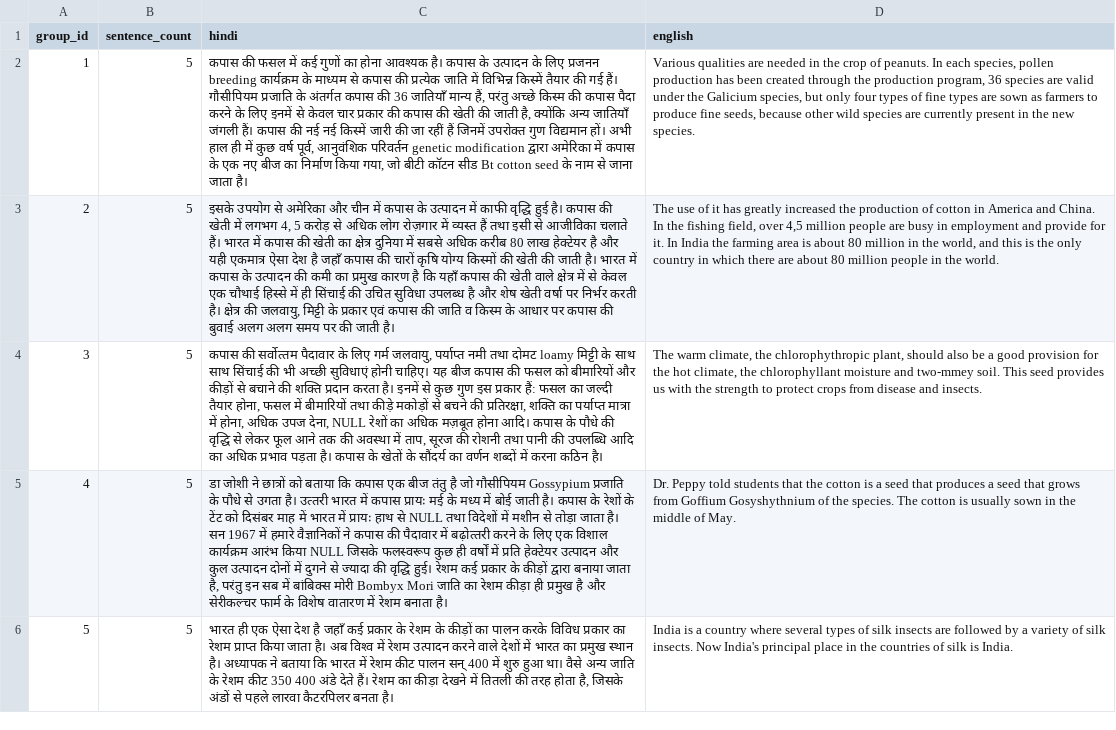
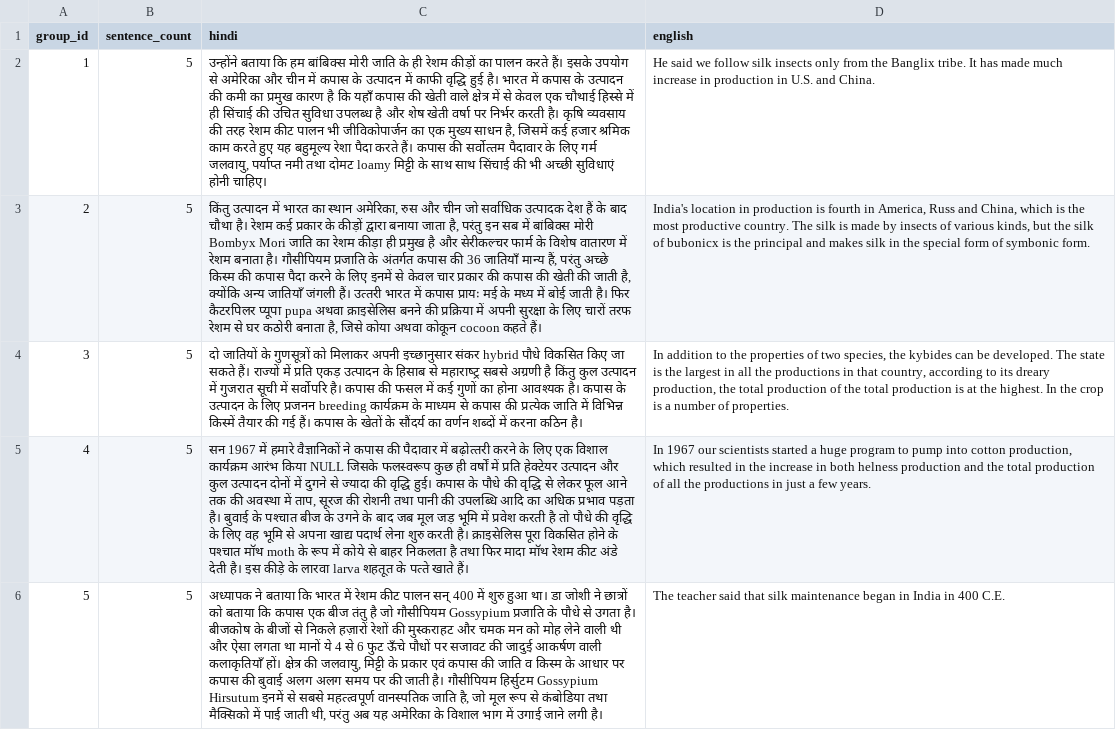
Before and after one commit to gitanshu-chavda/Punctuation_Adder-and-Sentence-Ordering, a TSV file: data/final/sample-4.groups.tsv, drawn as a sheet; only a part is shown; the diff covers the shown part only; the diff names each change by its address in the sheet, - before the commit and + after, or states it on an @@ line.

```diff
--- a/data/final/sample-4.groups.tsv
+++ b/data/final/sample-4.groups.tsv
-C2 (hindi): कपास की फसल में कई गुणों का होना आवश्यक है। कपास के उत्पादन के लिए प्रजनन breeding कार्यक्रम के माध्यम से कपास की प्रत्येक जाति में विभिन्न किस्में तैयार की गई हैं। गौसीपियम प्रजाति के अंतर्गत कपास की 36 जातियाँ मान्य हैं, परंतु अच्छे किस्म की कपास पैदा करने के लिए इनमें से केवल चार प्रकार की कपास की खेती की जाती है, क्योंकि अन्य जातियाँ जंगली हैं। कपास की नई नई किस्में जारी की जा रहीं हैं जिनमें उपरोक्‍त गुण विद्यमान हों। अभी हाल ही में कुछ वर्ष पूर्व, आनुवंशिक परिवर्तन genetic modification द्वारा अमेरिका में कपास के एक नए बीज का निर्माण किया गया, जो बीटी कॉटन सीड Bt cotton seed के नाम से जाना जाता है।
+C2 (hindi): उन्होंने बताया कि हम बांबिक्स मोरी जाति के ही रेशम कीड़ों का पालन करते हैं। इसके उपयोग से अमेरिका और चीन में कपास के उत्पादन में काफी वृद्धि हुई है। भारत में कपास के उत्पादन की कमी का प्रमुख कारण है कि यहाँ कपास की खेती वाले क्षेत्र में से केवल एक चौथाई हिस्से में ही सिंचाई की उचित सुविधा उपलब्ध है और शेष खेती वर्षा पर निर्भर करती है। कृषि व्यवसाय की तरह रेशम कीट पालन भी जीविकोपार्जन का एक मुख्य साधन है, जिसमें कई हजार श्रमिक काम करते हुए यह बहुमूल्य रेशा पैदा करते हैं। कपास की सर्वोत्‍तम पैदावार के लिए गर्म जलवायु, पर्याप्‍त नमी तथा दोमट loamy मिट्टी के साथ साथ सिंचाई की भी अच्छी सुविधाएं होनी चाहिए।
-D2 (english): Various qualities are needed in the crop of peanuts. In each species, pollen production has been created through the production program, 36 species are valid under the Galicium species, but only four types of fine types are sown as farmers to produce fine seeds, because other wild species are currently present in the new species.
+D2 (english): He said we follow silk insects only from the Banglix tribe. It has made much increase in production in U.S. and China.
-C3 (hindi): इसके उपयोग से अमेरिका और चीन में कपास के उत्पादन में काफी वृद्धि हुई है। कपास की खेती में लगभग 4, 5 करोड़ से अधिक लोग रोज़गार में व्यस्त हैं तथा इसी से आजीविका चलाते हैं। भारत में कपास की खेती का क्षेत्र दुनिया में सबसे अधिक करीब 80 लाख हेक्टेयर है और यही एकमात्र ऐसा देश है जहाँ कपास की चारों कृषि योग्य किस्मों की खेती की जाती है। भारत में कपास के उत्पादन की कमी का प्रमुख कारण है कि यहाँ कपास की खेती वाले क्षेत्र में से केवल एक चौथाई हिस्से में ही सिंचाई की उचित सुविधा उपलब्ध है और शेष खेती वर्षा पर निर्भर करती है। क्षेत्र की जलवायु, मिट्टी के प्रकार एवं कपास की जाति व किस्म के आधार पर कपास की बुवाई अलग अलग समय पर की जाती है।
+C3 (hindi): किंतु उत्पादन में भारत का स्थान अमेरिका, रुस और चीन जो सर्वाधिक उत्पादक देश हैं के बाद चौथा है। रेशम कई प्रकार के कीड़ों द्वारा बनाया जाता है, परंतु इन सब में बांबिक्स मोरी Bombyx Mori जाति का रेशम कीड़ा ही प्रमुख है और सेरीकल्चर फार्म के विशेष वातारण में रेशम बनाता है। गौसीपियम प्रजाति के अंतर्गत कपास की 36 जातियाँ मान्य हैं, परंतु अच्छे किस्म की कपास पैदा करने के लिए इनमें से केवल चार प्रकार की कपास की खेती की जाती है, क्योंकि अन्य जातियाँ जंगली हैं। उत्‍तरी भारत में कपास प्रायः मई के मध्य में बोई जाती है। फिर कैटरपिलर प्यूपा pupa अथवा क्राइसेलिस बनने की प्रक्रिया में अपनी सुरक्षा के लिए चारों तरफ रेशम से घर कठोरी बनाता है, जिसे कोया अथवा कोकून cocoon कहते हैं।
-D3 (english): The use of it has greatly increased the production of cotton in America and China. In the fishing field, over 4,5 million people are busy in employment and provide for it. In India the farming area is about 80 million in the world, and this is the only country in which there are about 80 million people in the world.
+D3 (english): India's location in production is fourth in America, Russ and China, which is the most productive country. The silk is made by insects of various kinds, but the silk of bubonicx is the principal and makes silk in the special form of symbonic form.
-C4 (hindi): कपास की सर्वोत्‍तम पैदावार के लिए गर्म जलवायु, पर्याप्‍त नमी तथा दोमट loamy मिट्टी के साथ साथ सिंचाई की भी अच्छी सुविधाएं होनी चाहिए। यह बीज कपास की फसल को बीमारियों और कीड़ों से बचाने की शक्‍ति प्रदान करता है। इनमें से कुछ गुण इस प्रकार हैं: फसल का जल्दी तैयार होना, फसल में बीमारियों तथा कीड़े मकोड़ों से बचने की प्रतिरक्षा, शक्‍ति का पर्याप्‍त मात्रा में होना, अधिक उपज देना, NULL रेशों का अधिक मज़बूत होना आदि। कपास के पौधे की वृद्धि से लेकर फूल आने तक की अवस्था में ताप, सूरज की रोशनी तथा पानी की उपलब्धि आदि का अधिक प्रभाव पड़ता है। कपास के…
+C4 (hindi): दो जातियों के गुणसूत्रों को मिलाकर अपनी इच्छानुसार संकर hybrid पौधे विकसित किए जा सकते हैं। राज्यों में प्रति एकड़ उत्पादन के हिसाब से महाराष्‍ट्र सबसे अग्रणी है किंतु कुल उत्पादन में गुजरात सूची में सर्वोपरि है। कपास की फसल में कई गुणों का होना आवश्यक है। कपास के उत्पादन के लिए प्रजनन breeding कार्यक्रम के माध्यम से कपास की प्रत्येक जाति में विभिन्न किस्में तैयार की गई हैं। कपास के…
-D4 (english): The warm climate, the chlorophythropic plant, should also be a good provision for the hot climate, the chlorophyllant moisture and two-mmey soil. This seed provides us with the strength to protect crops from disease and insects.
+D4 (english): In addition to the properties of two species, the kybides can be developed. The state is the largest in all the productions in that country, according to its dreary production, the total production of the total production is at the highest. In the crop is a number of properties.
-C5 (hindi): डा जोशी ने छात्रों को बताया कि कपास एक बीज तंतु है जो गौसीपियम Gossypium प्रजाति के पौधे से उगता है। उत्‍तरी भारत में कपास प्रायः मई के मध्य में बोई जाती है। कपास के रेशों के टेंट को दिसंबर माह में भारत में प्रायः हाथ से NULL तथा विदेशों में मशीन से तोड़ा जाता है। सन 1967 में हमारे वैज्ञानिकों ने कपास की पैदावार में बढ़ोत्‍तरी करने के लिए एक विशाल कार्यक्रम आरंभ किया NULL जिसके फलस्वरूप कुछ ही वर्षों में प्रति हेक्टेयर उत्पादन और कुल उत्पादन दोनों में दुगने से ज्यादा की वृद्धि हुई। रेशम कई प्रकार के कीड़ों द्वारा बनाया जाता है, परंतु इन सब में बांबिक्स मोरी Bombyx Mori जाति का रेशम कीड़ा ही प्रमुख है और सेरीकल्चर फार्म के विशेष वातारण में रेशम बनाता है।
+C5 (hindi): सन 1967 में हमारे वैज्ञानिकों ने कपास की पैदावार में बढ़ोत्‍तरी करने के लिए एक विशाल कार्यक्रम आरंभ किया NULL जिसके फलस्वरूप कुछ ही वर्षों में प्रति हेक्टेयर उत्पादन और कुल उत्पादन दोनों में दुगने से ज्यादा की वृद्धि हुई। कपास के पौधे की वृद्धि से लेकर फूल आने तक की अवस्था में ताप, सूरज की रोशनी तथा पानी की उपलब्धि आदि का अधिक प्रभाव पड़ता है। बुवाई के पश्‍चात बीज के उगने के बाद जब मूल जड़ भूमि में प्रवेश करती है तो पौधे की वृद्धि के लिए वह भूमि से अपना खाद्‍य पदार्थ लेना शुरु करती है। क्राइसेलिस पूरा विकसित होने के पश्‍चात मॉथ moth के रूप में कोये से बाहर निकलता है तथा फिर मादा मॉथ रेशम कीट अंडे देती है। इस कीड़े के लारवा larva शहतूत के पत्‍ते खाते हैं।
-D5 (english): Dr. Peppy told students that the cotton is a seed that produces a seed that grows from Goffium Gosyshythnium of the species. The cotton is usually sown in the middle of May.
+D5 (english): In 1967 our scientists started a huge program to pump into cotton production, which resulted in the increase in both helness production and the total production of all the productions in just a few years.
-C6 (hindi): भारत ही एक ऐसा देश है जहाँ कई प्रकार के रेशम के कीड़ों का पालन करके विविध प्रकार का रेशम प्राप्‍त किया जाता है। अब विश्‍व में रेशम उत्पादन करने वाले देशों में भारत का प्रमुख स्थान है। अध्यापक ने बताया कि भारत में रेशम कीट पालन सन् 400 में शुरु हुआ था। वैसे अन्य जाति के रेशम कीट 350 400 अंडे देते हैं। रेशम का कीड़ा देखने में तितली की तरह होता है, जिसके अंडों से पहले लारवा कैटरपिलर बनता है।
+C6 (hindi): अध्यापक ने बताया कि भारत में रेशम कीट पालन सन् 400 में शुरु हुआ था। डा जोशी ने छात्रों को बताया कि कपास एक बीज तंतु है जो गौसीपियम Gossypium प्रजाति के पौधे से उगता है। बीजकोष के बीजों से निकले हज़ारों रेशों की मुस्कराहट और चमक मन को मोह लेने वाली थी और ऐसा लगता था मानों ये 4 से 6 फुट ऊँचे पौधों पर सजावट की जादुई आकर्षण वाली कलाकृतियाँ हों। क्षेत्र की जलवायु, मिट्टी के प्रकार एवं कपास की जाति व किस्म के आधार पर कपास की बुवाई अलग अलग समय पर की जाती है। गौसीपियम हिर्सुटम Gossypium Hirsutum इनमें से सबसे महत्‍त्वपूर्ण वानस्पतिक जाति है, जो मूल रूप से कंबोडिया तथा मैक्सिको में पाई जाती थी, परंतु अब यह अमेरिका के विशाल भाग में उगाई जाने लगी है।
-D6 (english): India is a country where several types of silk insects are followed by a variety of silk insects. Now India's principal place in the countries of silk is India.
+D6 (english): The teacher said that silk maintenance began in India in 400 C.E.
```
Also changed, not shown: 10 edited cells elsewhere in this file, data/final/sample-1.groups.tsv, data/final/sample-2.groups.tsv, 52 other files.
